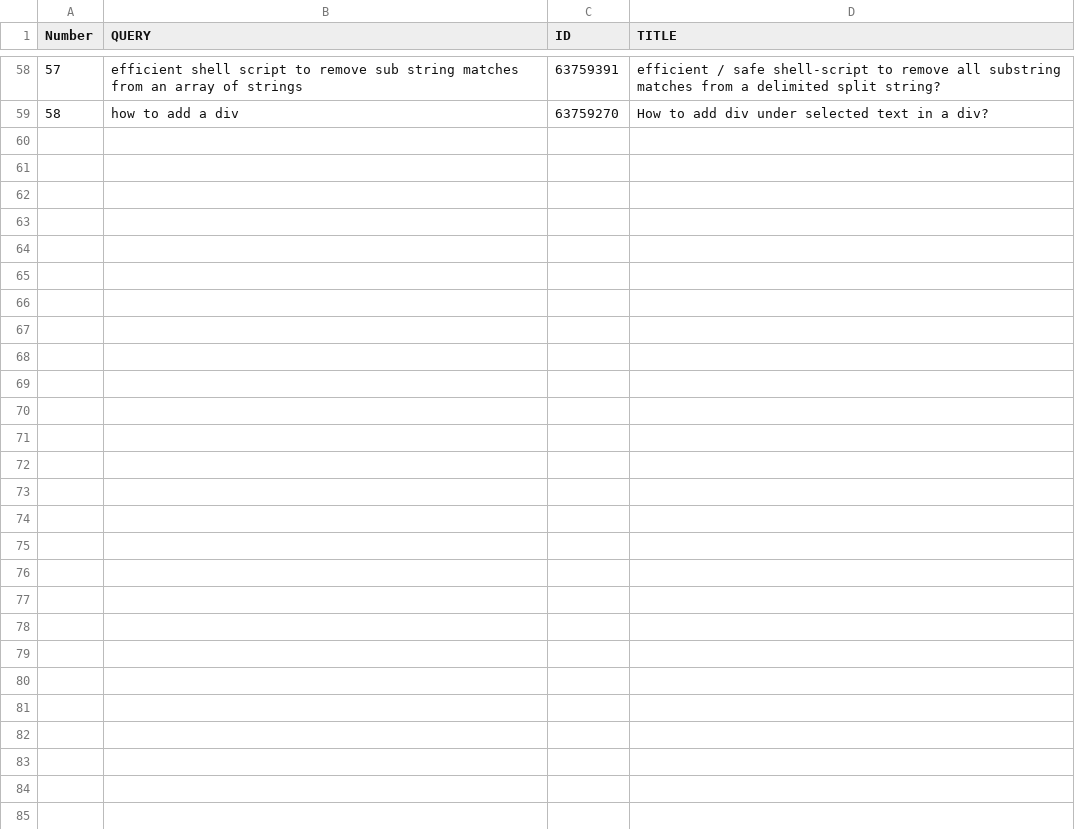
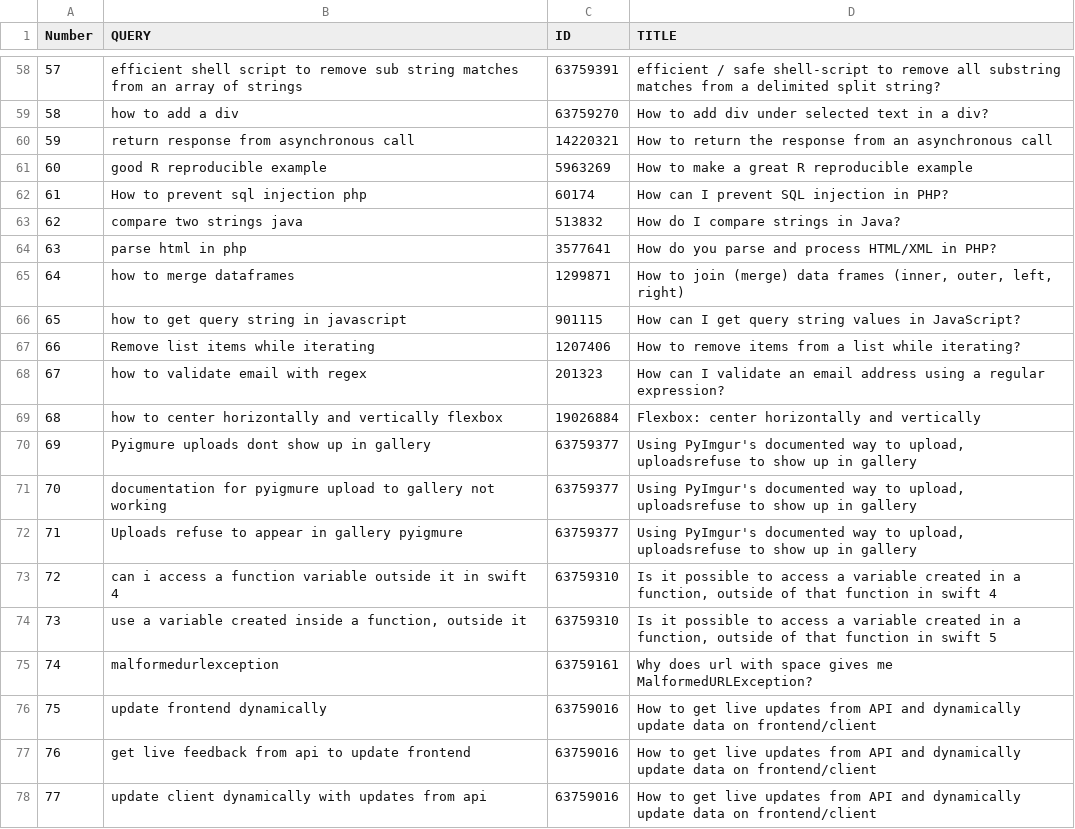
Before and after one commit to varshav28/IR_Team_Rocket, a CSV file: test.csv, drawn as a sheet; only a part is shown, gaps mark what is left out; the diff covers the shown part only.

Commit message:
updated test data

```diff
--- a/test.csv
+++ b/test.csv
@@ -59 +59,20 @@ Number,QUERY,ID,TITLE
 58,how to add a div,63759270,How to add div under selected text in a div?
+59,return response from asynchronous call,14220321,How to return the response from an asynchronous call
+60,good R reproducible example,5963269,How to make a great R reproducible example
+61,How to prevent sql injection php,60174,How can I prevent SQL injection in PHP?
+62,compare two strings java,513832,How do I compare strings in Java?
+63,parse html in php,3577641,How do you parse and process HTML/XML in PHP?
+64,how to merge dataframes,1299871,"How to join (merge) data frames (inner, outer, left, right)"
+65,how to get query string in javascript,901115,How can I get query string values in JavaScript?
+66,Remove list items while iterating,1207406,How to remove items from a list while iterating?
+67,how to validate email with regex,201323,How can I validate an email address using a regular expression?
+68,how to center horizontally and vertically flexbox,19026884,Flexbox: center horizontally and vertically
+69,Pyigmure uploads dont show up in gallery,63759377,"Using PyImgur's documented way to upload, uploadsrefuse to show up in gallery"
+70,documentation for pyigmure upload to gallery not working,63759377,"Using PyImgur's documented way to upload, uploadsrefuse to show up in gallery"
+71,Uploads refuse to appear in gallery pyigmure,63759377,"Using PyImgur's documented way to upload, uploadsrefuse to show up in gallery"
+72,can i access a function variable outside it in swift 4,63759310,"Is it possible to access a variable created in a function, outside of that function in swift 4"
+73,"use a variable created inside a function, outside it",63759310,"Is it possible to access a variable created in a function, outside of that function in swift 5"
+74,malformedurlexception,63759161,Why does url with space gives me MalformedURLException?
+75,update frontend dynamically,63759016,How to get live updates from API and dynamically update data on frontend/client
+76,get live feedback from api to update frontend,63759016,How to get live updates from API and dynamically update data on frontend/client
+77,update client dynamically with updates from api,63759016,How to get live updates from API and dynamically update data on frontend/client
```
Also changed, not shown: 23 added rows elsewhere in this file.
